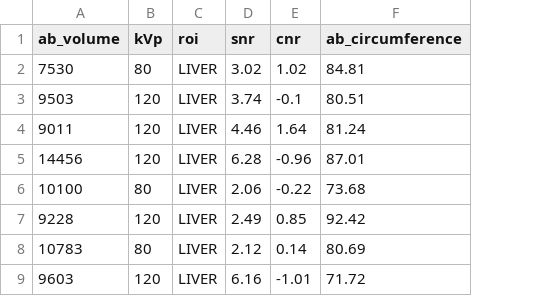
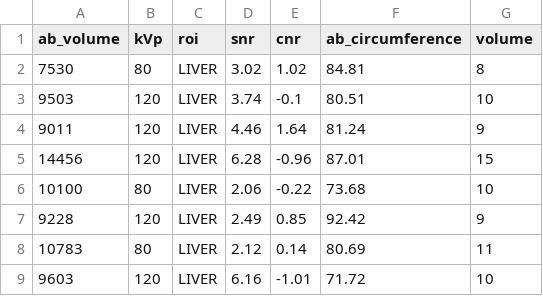
Before and after one commit to mamman1010/ImageIQ-CT, a CSV file: data.csv, drawn as a sheet; only a part is shown; the diff names each change by its address in the sheet, - before the commit and + after, or states it on an @@ line.

Commit message:
Add files via upload
uploaded data file with the addition of volume column

```diff
--- a/data.csv
+++ b/data.csv
+column G (volume), rows 2-9: 8 | 10 | 9 | 15 | 10 | 9 | 11 | 10
```
